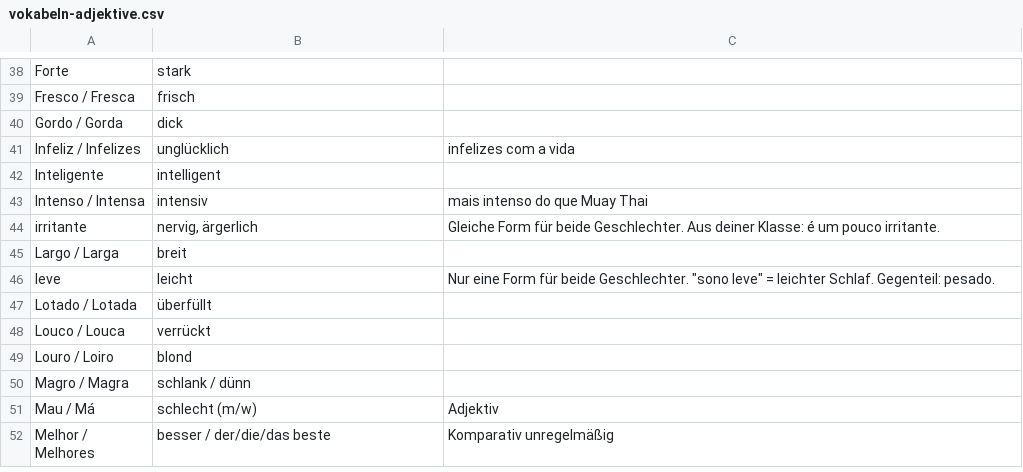
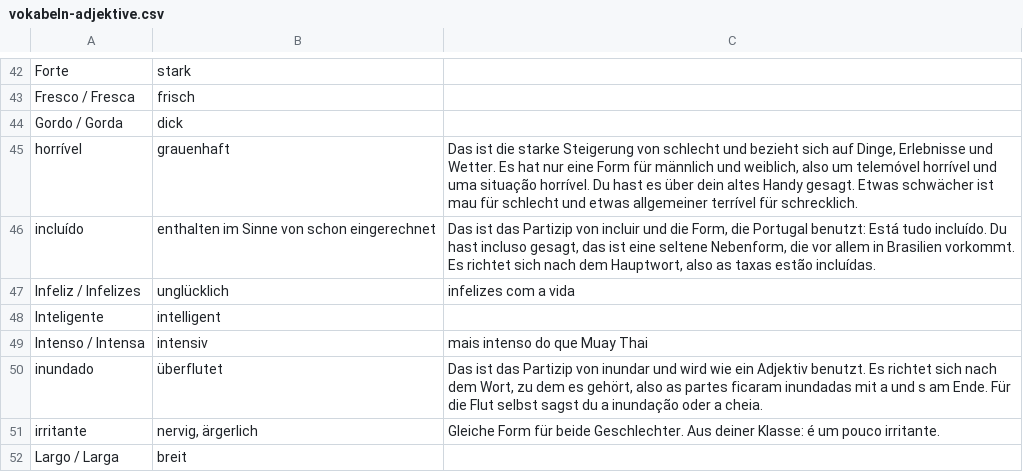
Before and after one commit to holymolymo/pt-teacher, a CSV file: vokabeln/vokabeln-adjektive.csv, drawn as a sheet; only a part is shown, gaps mark what is left out; the shorter side is filled out with more unchanged rows; the diff covers the shown part only; the diff names each change by its address in the sheet, - before the commit and + after, or states it on an @@ line.

```diff
--- a/vokabeln/vokabeln-adjektive.csv
+++ b/vokabeln/vokabeln-adjektive.csv
+row 45: horrível | grauenhaft | Das ist die starke Steigerung von schlecht und bezieht sich auf Dinge, Erlebnisse und Wetter. Es hat nur eine Form für männlich und weiblich, also um telemóvel horrível und uma situação horrível. Du hast es über dein altes Handy gesagt. Etwas schwächer ist mau für schlecht und etwas allgemeiner terrível für schrecklich.
+row 46: incluído | enthalten im Sinne von schon eingerechnet | Das ist das Partizip von incluir und die Form, die Portugal benutzt: Está tudo incluído. Du hast incluso gesagt, das ist eine seltene Nebenform, die vor allem in Brasilien vorkommt. Es richtet sich nach dem Hauptwort, also as taxas estão incluídas.
+row 50: inundado | überflutet | Das ist das Partizip von inundar und wird wie ein Adjektiv benutzt. Es richtet sich nach dem Wort, zu dem es gehört, also as partes ficaram inundadas mit a und s am Ende. Für die Flut selbst sagst du a inundação oder a cheia.
```
Also changed, not shown: 9 added rows elsewhere in this file, vokabeln/vokabeln-fragen.csv, vokabeln/vokabeln-konjugation.csv, 57 other files.
